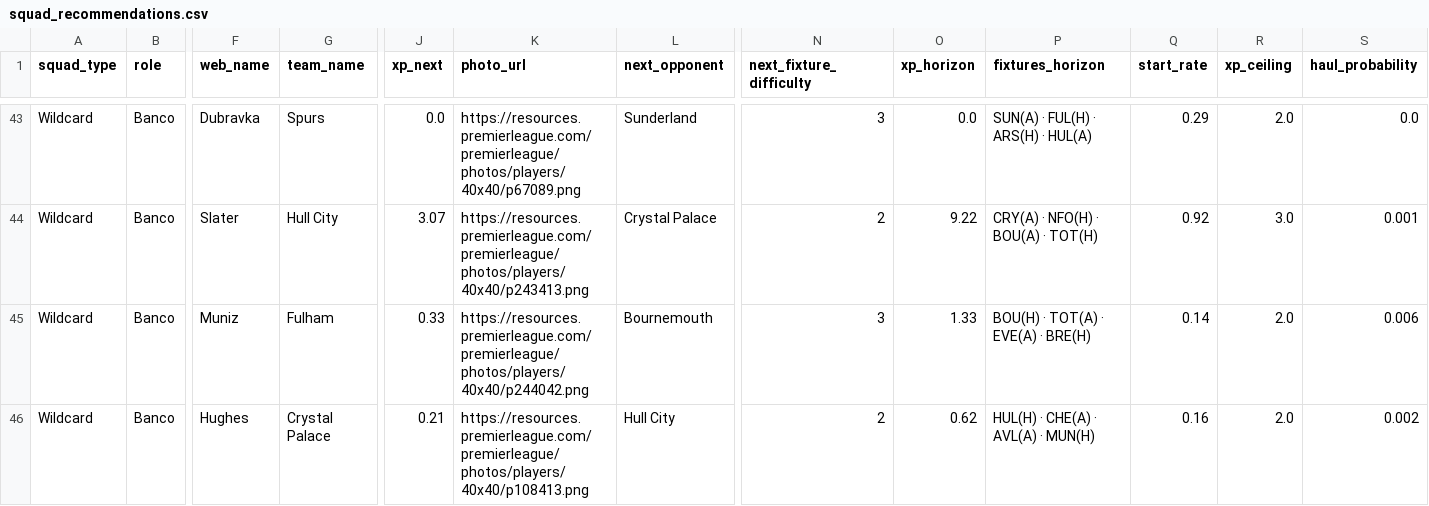
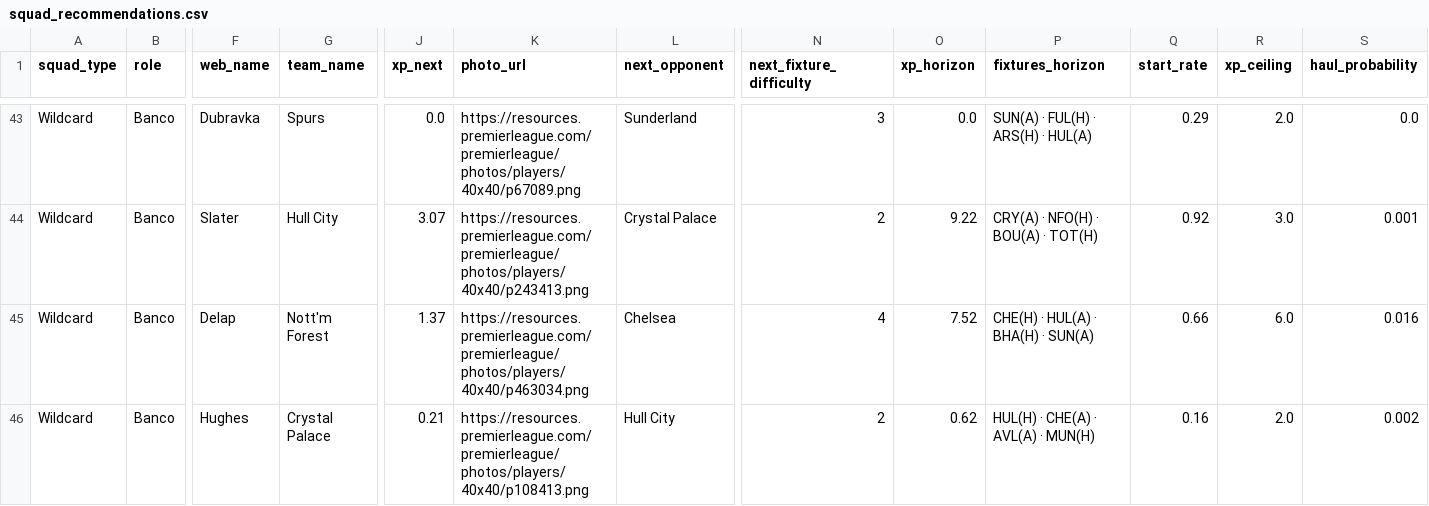
Before and after one commit to vinilop1114/gameweek-lab, a CSV file: data/processed/squad_recommendations.csv, drawn as a sheet; only a part is shown, gaps mark what is left out; the diff names each change by its address in the sheet, - before the commit and + after, or states it on an @@ line.

```diff
--- a/data/processed/squad_recommendations.csv
+++ b/data/processed/squad_recommendations.csv
-F45 (web_name): Muniz
+F45 (web_name): Delap
-G45 (team_name): Fulham
+G45 (team_name): Nott'm Forest
-J45 (xp_next): 0.33
+J45 (xp_next): 1.37
-K45 (photo_url): https://resources.premierleague.com/premierleague/photos/players/40x40/p244042.png
+K45 (photo_url): https://resources.premierleague.com/premierleague/photos/players/40x40/p463034.png
-L45 (next_opponent): Bournemouth
+L45 (next_opponent): Chelsea
-N45 (next_fixture_difficulty): 3
+N45 (next_fixture_difficulty): 4
-O45 (xp_horizon): 1.33
+O45 (xp_horizon): 7.52
-P45 (fixtures_horizon): BOU(H) · TOT(A) · EVE(A) · BRE(H)
+P45 (fixtures_horizon): CHE(H) · HUL(A) · BHA(H) · SUN(A)
-Q45 (start_rate): 0.14
+Q45 (start_rate): 0.66
-R45 (xp_ceiling): 2.0
+R45 (xp_ceiling): 6.0
-S45 (haul_probability): 0.006
+S45 (haul_probability): 0.016
```
Also changed, not shown: data/processed/players.csv, data/processed/players_scored.csv, 6 other files.
